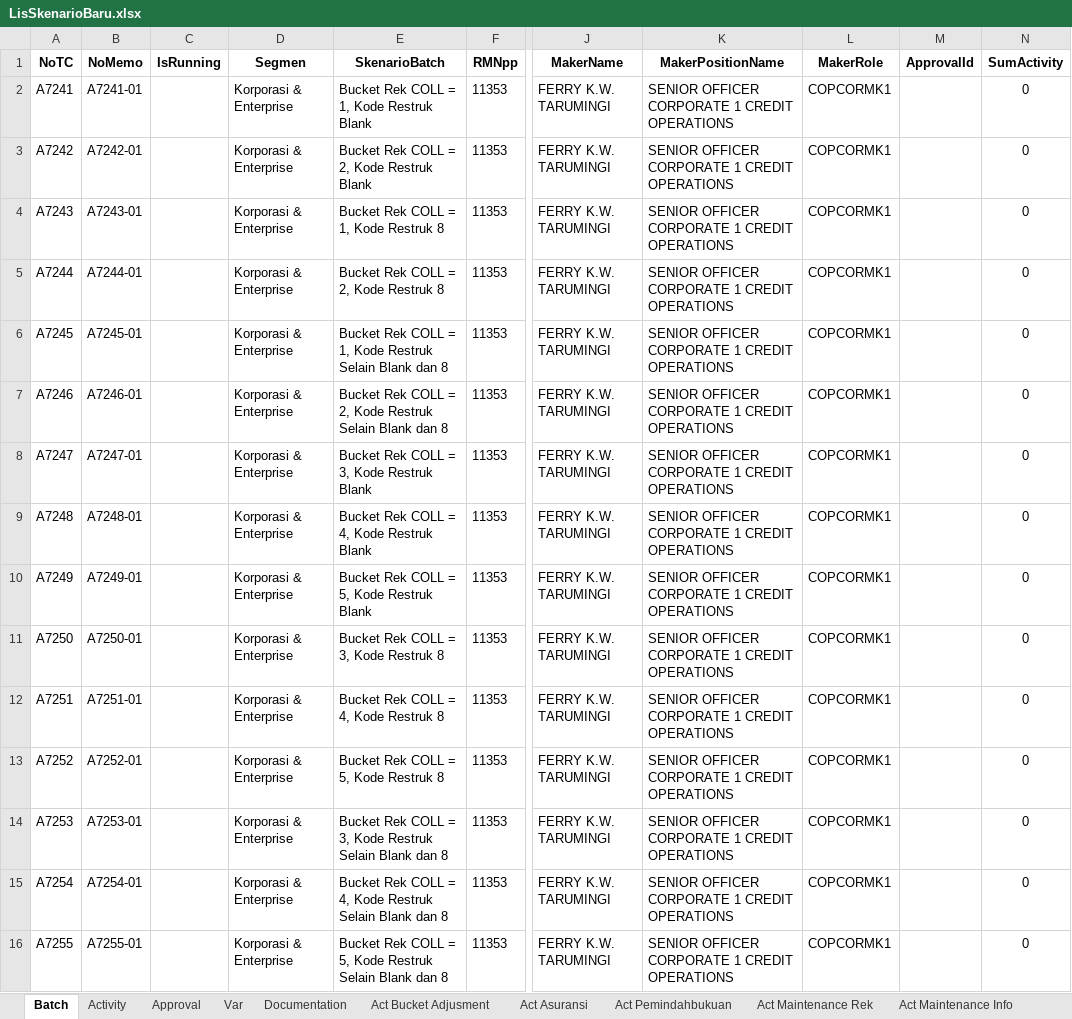
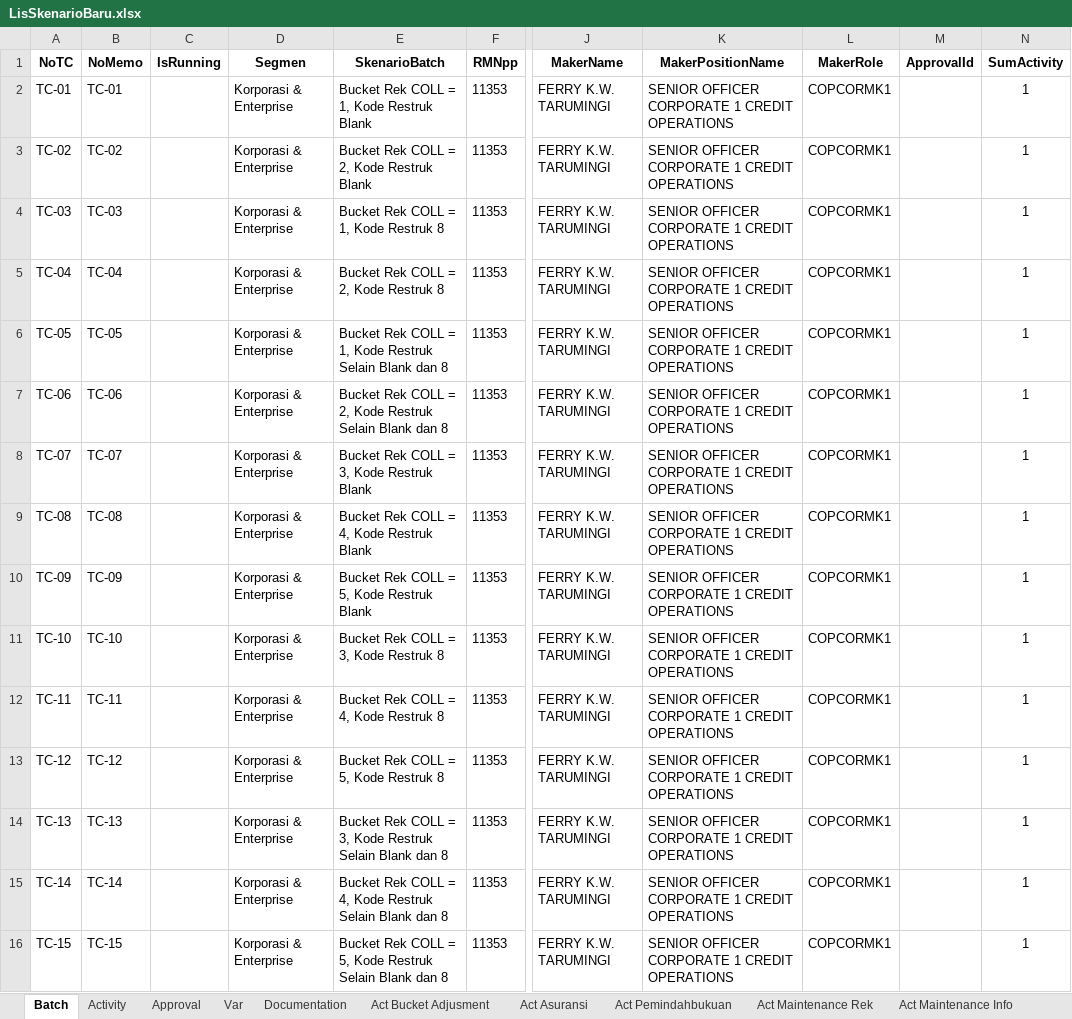
Before and after one commit to fahmiafi/katalon_asic, an Excel workbook: Data Files/LisSkenarioBaru.xlsx, sheet Batch, drawn as a sheet; only a part is shown, gaps mark what is left out; values as stored, in another font and other column widths than the file's, no borders; the diff covers the shown part only; the diff names each change by its address in the sheet, - before the commit and + after, or states it on an @@ line.

```diff
--- a/Data Files/LisSkenarioBaru.xlsx (sheet Batch)
+++ b/Data Files/LisSkenarioBaru.xlsx (sheet Batch)
-A2 (NoTC): A7241
+A2 (NoTC): TC-01
-B2 (NoMemo): A7241-01
+B2 (NoMemo): TC-01
-N2:N16 (SumActivity): 0
+N2:N16 (SumActivity): 1
-A3 (NoTC): A7242
+A3 (NoTC): TC-02
-B3 (NoMemo): A7242-01
+B3 (NoMemo): TC-02
-A4 (NoTC): A7243
+A4 (NoTC): TC-03
-B4 (NoMemo): A7243-01
+B4 (NoMemo): TC-03
-A5 (NoTC): A7244
+A5 (NoTC): TC-04
-B5 (NoMemo): A7244-01
+B5 (NoMemo): TC-04
-A6 (NoTC): A7245
+A6 (NoTC): TC-05
-B6 (NoMemo): A7245-01
+B6 (NoMemo): TC-05
-A7 (NoTC): A7246
+A7 (NoTC): TC-06
-B7 (NoMemo): A7246-01
+B7 (NoMemo): TC-06
-A8 (NoTC): A7247
+A8 (NoTC): TC-07
-B8 (NoMemo): A7247-01
+B8 (NoMemo): TC-07
-A9 (NoTC): A7248
+A9 (NoTC): TC-08
-B9 (NoMemo): A7248-01
+B9 (NoMemo): TC-08
-A10 (NoTC): A7249
+A10 (NoTC): TC-09
-B10 (NoMemo): A7249-01
+B10 (NoMemo): TC-09
-A11 (NoTC): A7250
+A11 (NoTC): TC-10
-B11 (NoMemo): A7250-01
+B11 (NoMemo): TC-10
-A12 (NoTC): A7251
+A12 (NoTC): TC-11
-B12 (NoMemo): A7251-01
+B12 (NoMemo): TC-11
-A13 (NoTC): A7252
+A13 (NoTC): TC-12
-B13 (NoMemo): A7252-01
+B13 (NoMemo): TC-12
-A14 (NoTC): A7253
+A14 (NoTC): TC-13
-B14 (NoMemo): A7253-01
+B14 (NoMemo): TC-13
-A15 (NoTC): A7254
+A15 (NoTC): TC-14
-B15 (NoMemo): A7254-01
+B15 (NoMemo): TC-14
-A16 (NoTC): A7255
+A16 (NoTC): TC-15
-B16 (NoMemo): A7255-01
+B16 (NoMemo): TC-15
```
Also changed, not shown: 18 edited cells elsewhere in this sheet, sheet Activity, sheet Act Bucket Adjusment, 1 other file.
